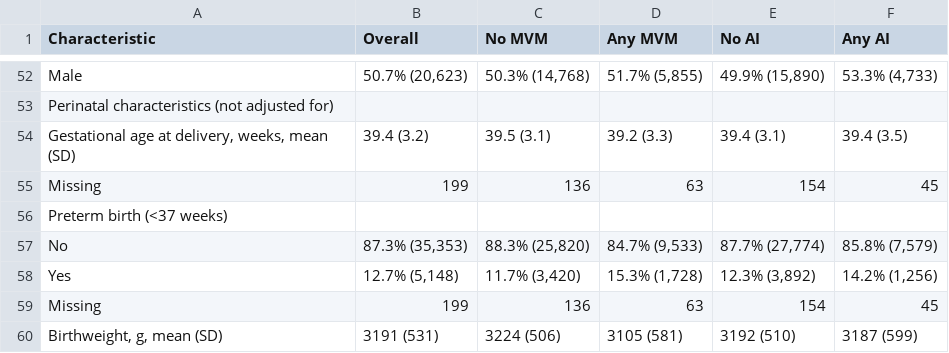
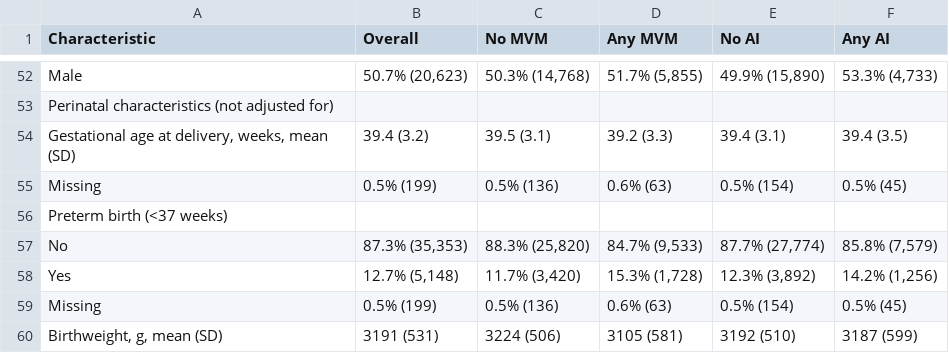
Before and after one commit to jessynapse/cpp-placentas, a CSV file: cpp-placentas/outputs/table1_analytic.csv, drawn as a sheet; only a part is shown, gaps mark what is left out; the diff covers the shown part only.

```diff
--- a/cpp-placentas/outputs/table1_analytic.csv
+++ b/cpp-placentas/outputs/table1_analytic.csv
@@ -54,3 +54,3 @@ Perinatal characteristics (not adjusted for),,,,,
 "Gestational age at delivery, weeks, mean (SD)",39.4 (3.2),39.5 (3.1),39.2 (3.3),39.4 (3.1),39.4 (3.5)
-   Missing,199,136,63,154,45
+   Missing,0.5% (199),0.5% (136),0.6% (63),0.5% (154),0.5% (45)
 Preterm birth (<37 weeks),,,,,
@@ -58,3 +58,3 @@ Preterm birth (<37 weeks),,,,,
    Yes,"12.7% (5,148)","11.7% (3,420)","15.3% (1,728)","12.3% (3,892)","14.2% (1,256)"
-   Missing,199,136,63,154,45
+   Missing,0.5% (199),0.5% (136),0.6% (63),0.5% (154),0.5% (45)
 "Birthweight, g, mean (SD)",3191 (531),3224 (506),3105 (581),3192 (510),3187 (599)
```
Also changed, not shown: 9 added rows and 9 removed rows elsewhere in this file, 4 other files.
